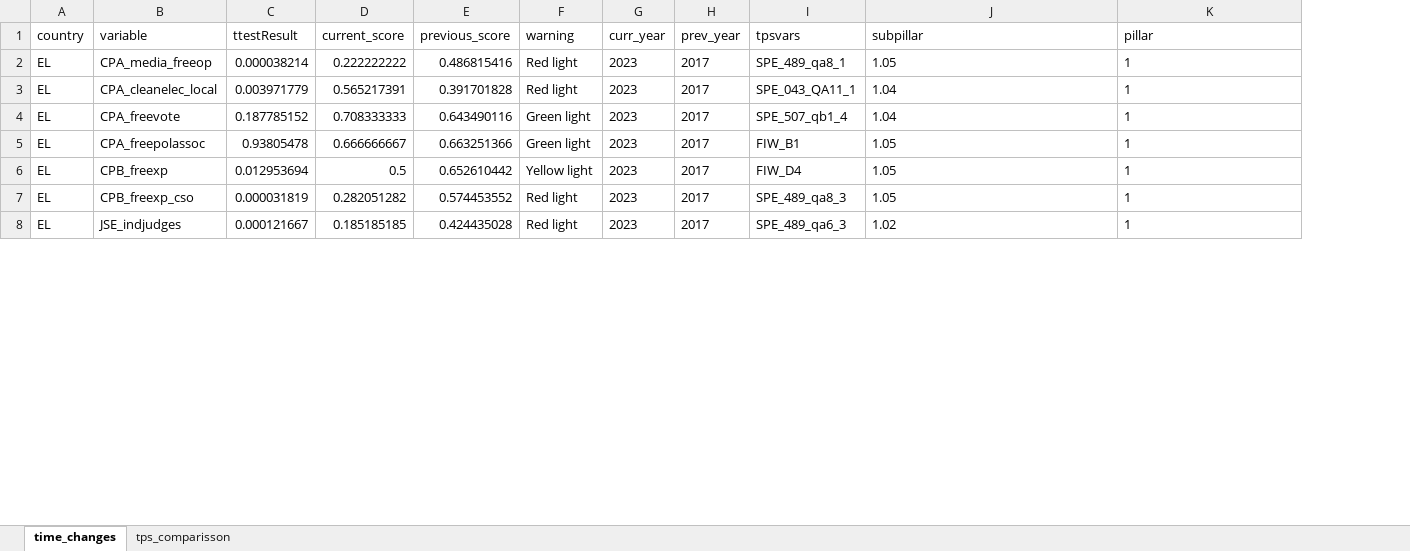
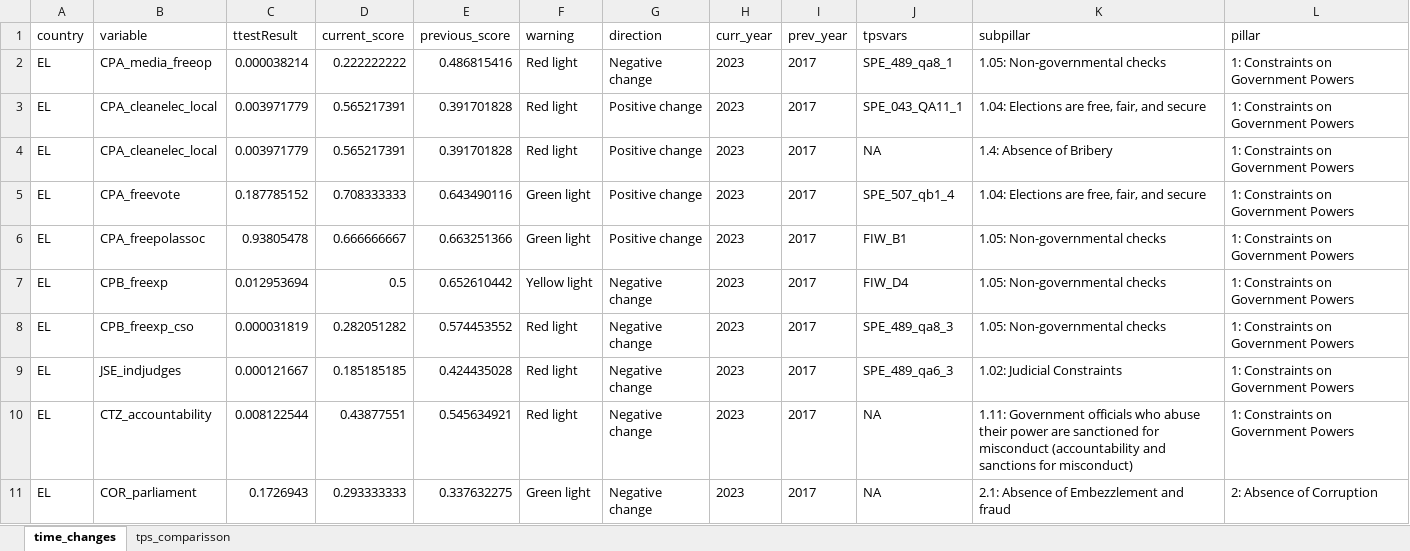
Before and after one commit to ctoruno/eu-data-validation, an Excel workbook: CD-valid/Outcomes/Pretest/Greece/Greece.xlsx, sheet time_changes, drawn as a sheet; only a part is shown; values as stored, in another font and other column widths than the file's, no borders; addresses are those after the commit; the diff covers the shown part only; the diff names each change by its address in the sheet, - before the commit and + after, or states it on an @@ line.

Commit message:
Add paragraph for Greece

```diff
--- a/CD-valid/Outcomes/Pretest/Greece/Greece.xlsx (sheet time_changes)
+++ b/CD-valid/Outcomes/Pretest/Greece/Greece.xlsx (sheet time_changes)
+column G (direction), rows 2-3: Negative change | Positive change; rows 5-9: Positive change | Positive change | Negative change | Negative change | Negative change
-K2 (subpillar): 1.05
+K2 (subpillar): 1.05: Non-governmental checks
-L2:L3 (pillar): 1
+L2:L3 (pillar): 1: Constraints on Government Powers
-K3 (subpillar): 1.04
+K3 (subpillar): 1.04: Elections are free, fair, and secure
+row 4: EL | CPA_cleanelec_local | 0.003971779 | 0.565217391 | 0.391701828 | Red light | Positive change | 2023 | 2017 | NA | 1.4: Absence of Bribery | 1: Constraints on Government Powers
-K5 (subpillar): 1.04
+K5 (subpillar): 1.04: Elections are free, fair, and secure
-L5:L9 (pillar): 1
+L5:L9 (pillar): 1: Constraints on Government Powers
-K6:K8 (subpillar): 1.05
+K6:K8 (subpillar): 1.05: Non-governmental checks
-K9 (subpillar): 1.02
+K9 (subpillar): 1.02: Judicial Constraints
+row 10: EL | CTZ_accountability | 0.008122544 | 0.43877551 | 0.545634921 | Red light | Negative change | 2023 | 2017 | NA | 1.11: Government officials who abuse their power are sanctioned for misconduct (accountability and sanctions for misconduct) | 1: Constraints on Government Powers
+row 11: EL | COR_parliament | 0.1726943 | 0.293333333 | 0.337632275 | Green light | Negative change | 2023 | 2017 | NA | 2.1: Absence of Embezzlement and fraud | 2: Absence of Corruption
```
Also changed, not shown: 16 added rows and 58 edited cells elsewhere in this sheet, sheet tps_comparisson, 5 other files.
